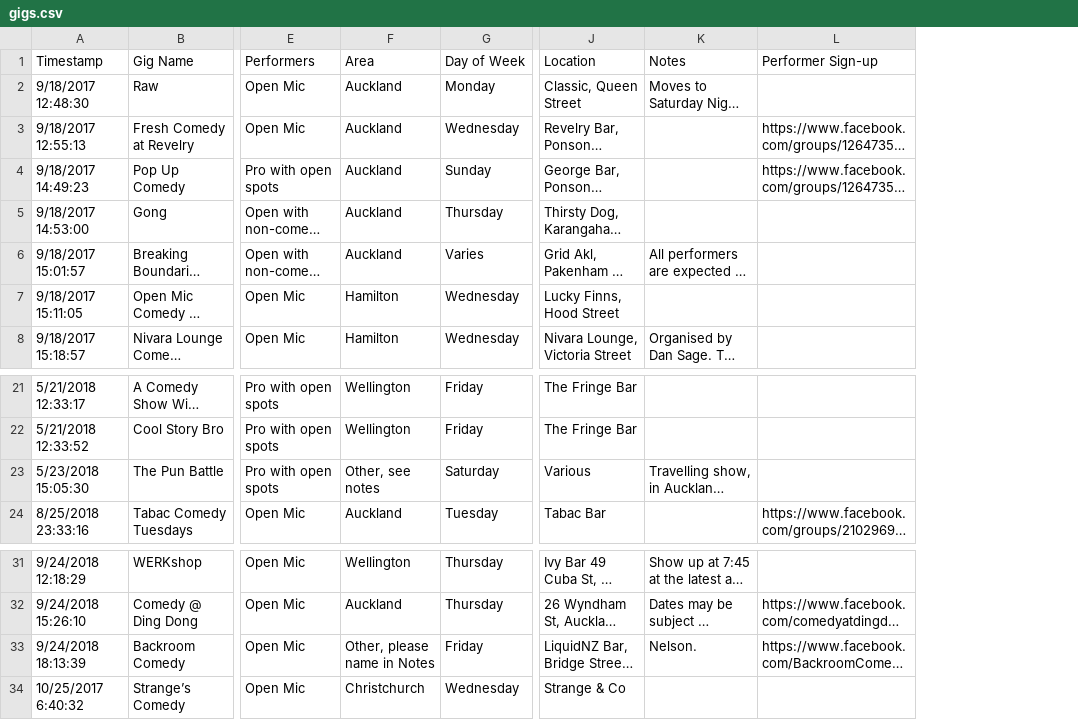
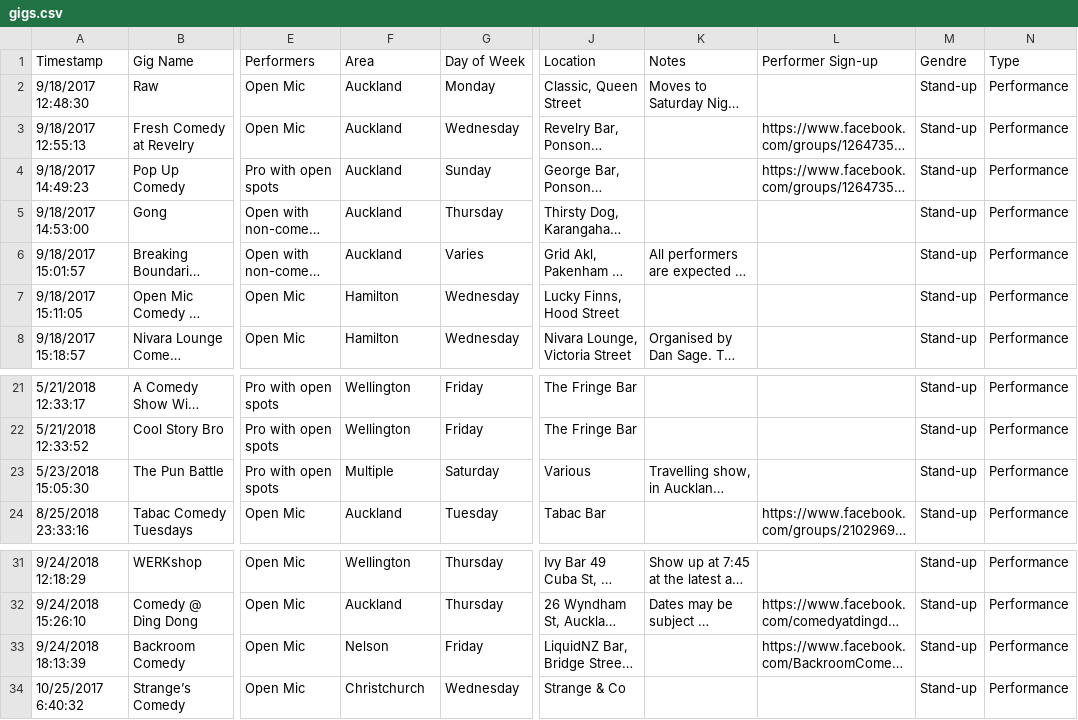
Before and after one commit to jiclement/ANZ-gigs, a CSV file: gigs.csv, drawn as a sheet; only a part is shown, gaps mark what is left out; long unchanged cells end in …; the diff names each change by its address in the sheet, - before the commit and + after, or states it on an @@ line.

Commit message:
Add Type & Gendre selection fields

```diff
--- a/gigs.csv
+++ b/gigs.csv
+column M (Gendre), rows 2-8: all Stand-up; rows 21-24: all Stand-up; rows 31-34: all Stand-up
+column N (Type), rows 2-8: all Performance; rows 21-24: all Performance; rows 31-34: all Performance
-F23 (Area): Other, see notes
+F23 (Area): Multiple
-F33 (Area): Other, please name in Notes
+F33 (Area): Nelson
-K33 (Notes): Nelson.
+K33 (Notes): (empty)
```
Also changed, not shown: 2 other files.
